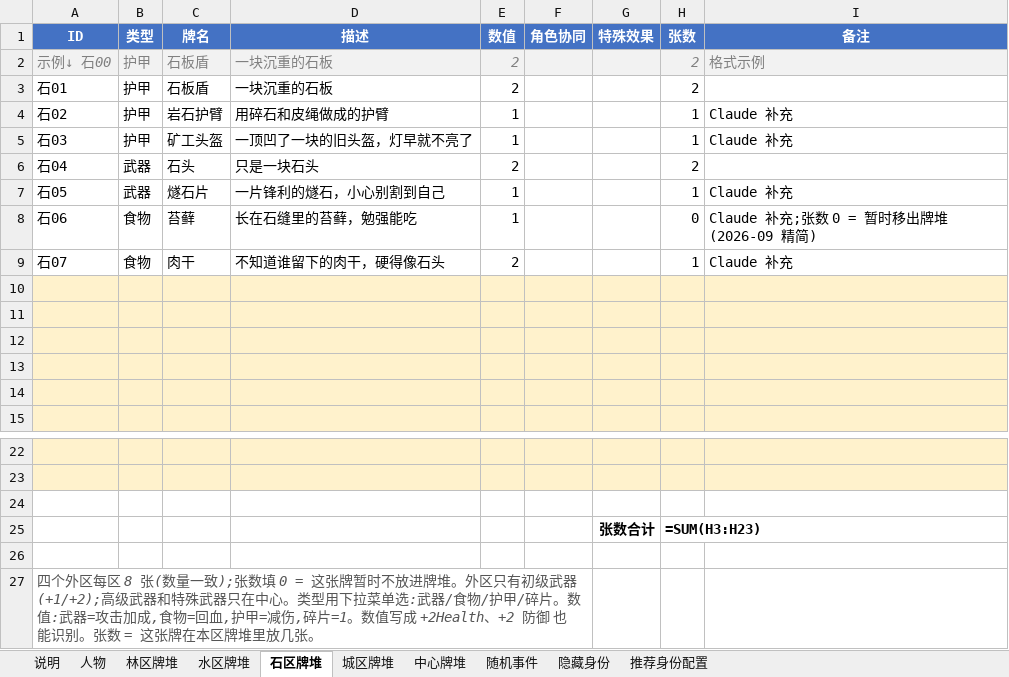
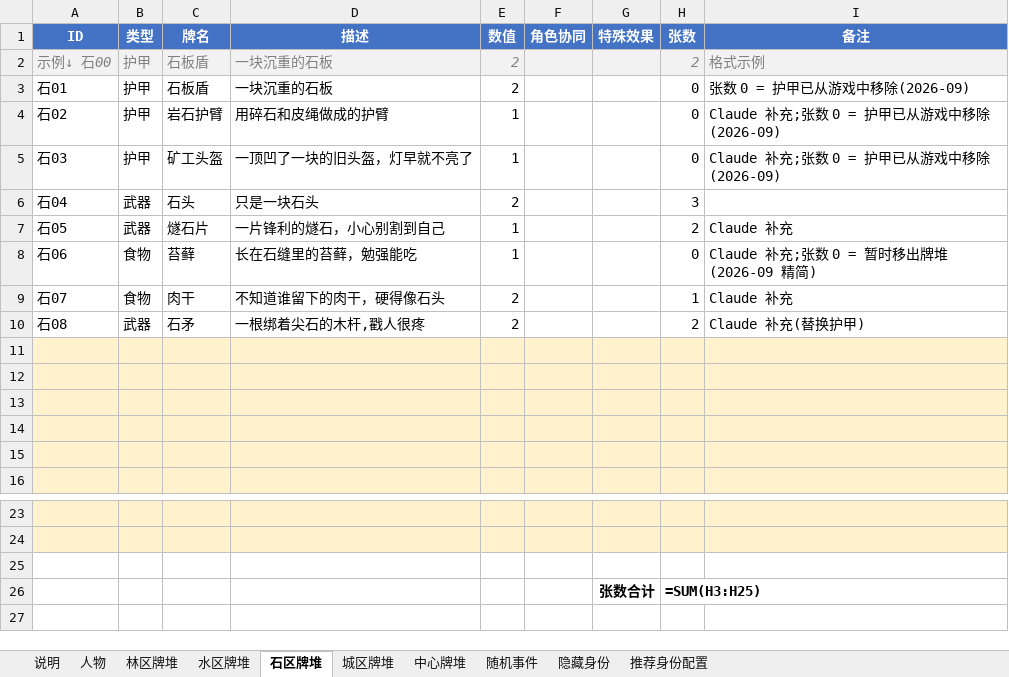
Before and after one commit to NooraLiu/Arena, an Excel workbook: Arena牌堆表.xlsx, sheet 石区牌堆, drawn as a sheet; only a part is shown, gaps mark what is left out; values as stored, in another font and other column widths than the file's, no borders; formulas without a stored value are shown as written; removed rows and columns are numbered as before the commit, all else as after; the diff names each change by its address in the sheet, - before the commit and + after, or states it on an @@ line.

```diff
--- a/Arena牌堆表.xlsx (sheet 石区牌堆)
+++ b/Arena牌堆表.xlsx (sheet 石区牌堆)
-H3 (张数): 2
+H3 (张数): 0
-I3 (备注): (empty)
+I3 (备注): 张数 0 = 护甲已从游戏中移除(2026-09)
-H4:H5 (张数): 1
+H4:H5 (张数): 0
-I4:I5 (备注): Claude 补充
+I4:I5 (备注): Claude 补充;张数 0 = 护甲已从游戏中移除(2026-09)
-H6 (张数): 2
+H6 (张数): 3
-H7 (张数): 1
+H7 (张数): 2
+row 10: 石08 | 武器 | 石矛 | 一根绑着尖石的木杆,戳人很疼 | 2 |  |  | 2 | Claude 补充(替换护甲)
-H26 (张数): =SUM(H3:H23)
+H26 (张数): =SUM(H3:H25)
-row 26: (empty)
-row 27: 四个外区每区 8 张(数量一致);张数填 0 = 这张牌暂时不放进牌堆。外区只有初级武器(+1/+2);高级武器和特殊武器只在中心。类型用下拉菜单选:武器/食物/护甲/碎片。数值:武器=攻击加成,食物=回血,护甲=减伤,碎片=1。数值写成 +2Health、+2 防御 也能识别。张数 = 这张牌在本区牌堆里放几张。
```
Also changed, not shown: sheet 中心牌堆, sheet 人物, sheet 林区牌堆, sheet 水区牌堆, sheet 说明, 7 other files.
